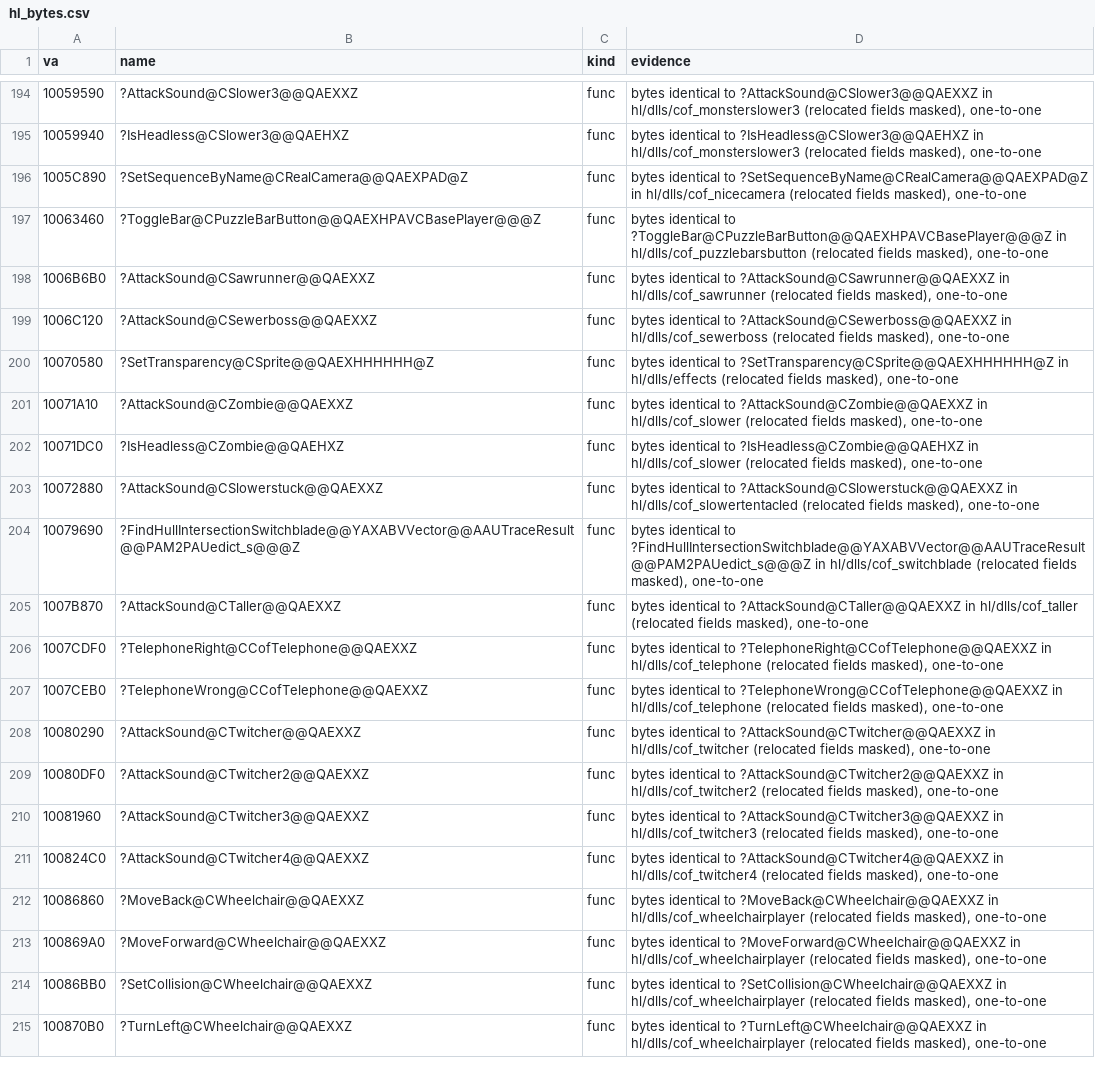
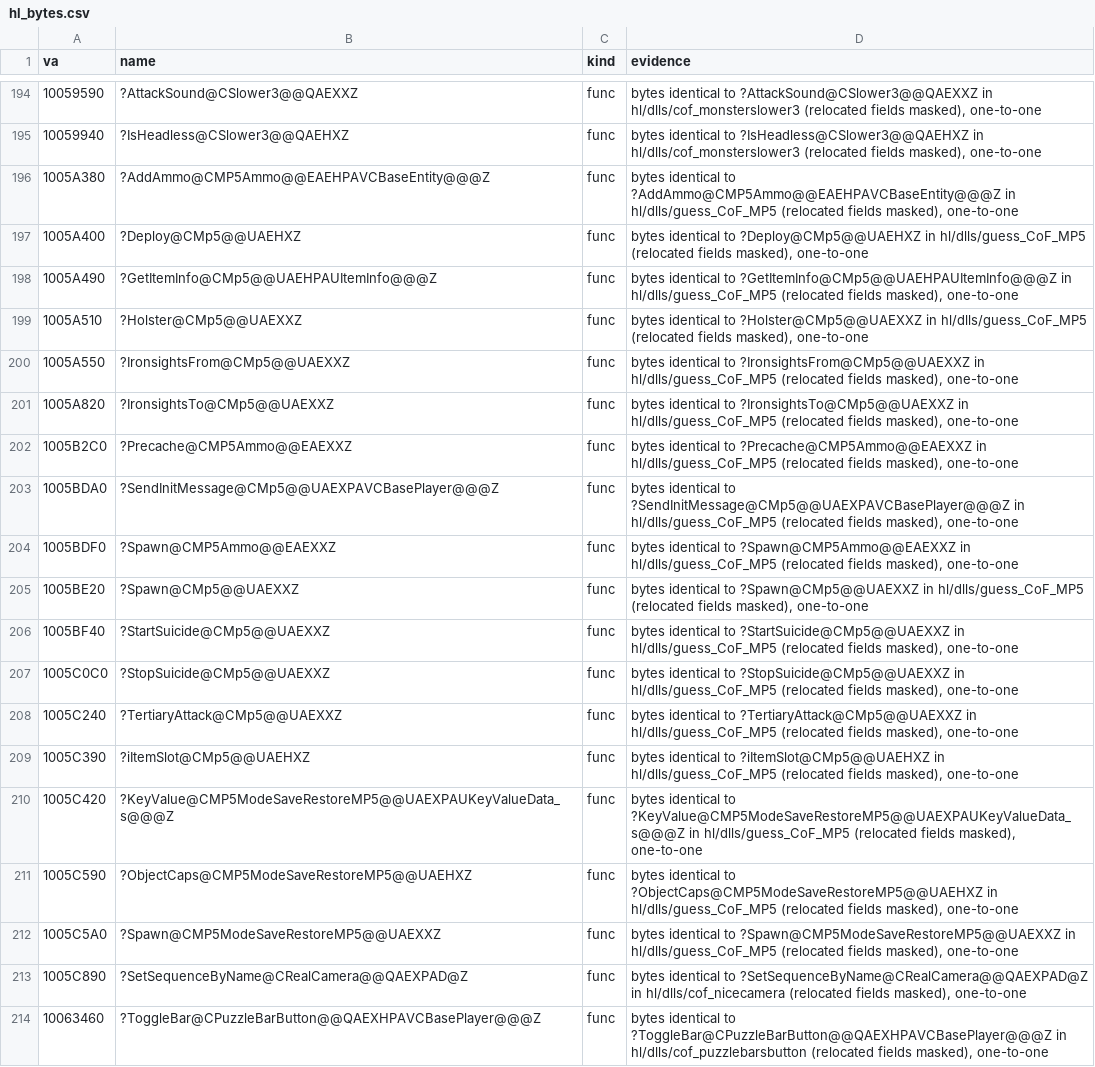
Before and after one commit to caixax/DeCoF, a CSV file: tools/symbols/hl_bytes.csv, drawn as a sheet; only a part is shown, gaps mark what is left out; the shorter side is filled out with more unchanged rows; the diff names each change by its address in the sheet, - before the commit and + after, or states it on an @@ line.

Commit message:
hl: names SetModelCollisionBox (1.55 PDB), m_playerSaveData (1.55 PDB), MP5 methods; stale -200.0 label at 101A1F78 forgotten (the constant is -90.0); statuses

```diff
--- a/tools/symbols/hl_bytes.csv
+++ b/tools/symbols/hl_bytes.csv
+row 196: 1005A380 | ?AddAmmo@CMP5Ammo@@EAEHPAVCBaseEntity@@@Z | func | bytes identical to ?AddAmmo@CMP5Ammo@@EAEHPAVCBaseEntity@@@Z in hl/dlls/guess_CoF_MP5 (relocated fields masked), one-to-one
+row 197: 1005A400 | ?Deploy@CMp5@@UAEHXZ | func | bytes identical to ?Deploy@CMp5@@UAEHXZ in hl/dlls/guess_CoF_MP5 (relocated fields masked), one-to-one
+row 198: 1005A490 | ?GetItemInfo@CMp5@@UAEHPAUItemInfo@@@Z | func | bytes identical to ?GetItemInfo@CMp5@@UAEHPAUItemInfo@@@Z in hl/dlls/guess_CoF_MP5 (relocated fields masked), one-to-one
+row 199: 1005A510 | ?Holster@CMp5@@UAEXXZ | func | bytes identical to ?Holster@CMp5@@UAEXXZ in hl/dlls/guess_CoF_MP5 (relocated fields masked), one-to-one
+row 200: 1005A550 | ?IronsightsFrom@CMp5@@UAEXXZ | func | bytes identical to ?IronsightsFrom@CMp5@@UAEXXZ in hl/dlls/guess_CoF_MP5 (relocated fields masked), one-to-one
+row 201: 1005A820 | ?IronsightsTo@CMp5@@UAEXXZ | func | bytes identical to ?IronsightsTo@CMp5@@UAEXXZ in hl/dlls/guess_CoF_MP5 (relocated fields masked), one-to-one
+row 202: 1005B2C0 | ?Precache@CMP5Ammo@@EAEXXZ | func | bytes identical to ?Precache@CMP5Ammo@@EAEXXZ in hl/dlls/guess_CoF_MP5 (relocated fields masked), one-to-one
+row 203: 1005BDA0 | ?SendInitMessage@CMp5@@UAEXPAVCBasePlayer@@@Z | func | bytes identical to ?SendInitMessage@CMp5@@UAEXPAVCBasePlayer@@@Z in hl/dlls/guess_CoF_MP5 (relocated fields masked), one-to-one
+row 204: 1005BDF0 | ?Spawn@CMP5Ammo@@EAEXXZ | func | bytes identical to ?Spawn@CMP5Ammo@@EAEXXZ in hl/dlls/guess_CoF_MP5 (relocated fields masked), one-to-one
+row 205: 1005BE20 | ?Spawn@CMp5@@UAEXXZ | func | bytes identical to ?Spawn@CMp5@@UAEXXZ in hl/dlls/guess_CoF_MP5 (relocated fields masked), one-to-one
+row 206: 1005BF40 | ?StartSuicide@CMp5@@UAEXXZ | func | bytes identical to ?StartSuicide@CMp5@@UAEXXZ in hl/dlls/guess_CoF_MP5 (relocated fields masked), one-to-one
+row 207: 1005C0C0 | ?StopSuicide@CMp5@@UAEXXZ | func | bytes identical to ?StopSuicide@CMp5@@UAEXXZ in hl/dlls/guess_CoF_MP5 (relocated fields masked), one-to-one
+row 208: 1005C240 | ?TertiaryAttack@CMp5@@UAEXXZ | func | bytes identical to ?TertiaryAttack@CMp5@@UAEXXZ in hl/dlls/guess_CoF_MP5 (relocated fields masked), one-to-one
+row 209: 1005C390 | ?iItemSlot@CMp5@@UAEHXZ | func | bytes identical to ?iItemSlot@CMp5@@UAEHXZ in hl/dlls/guess_CoF_MP5 (relocated fields masked), one-to-one
+row 210: 1005C420 | ?KeyValue@CMP5ModeSaveRestoreMP5@@UAEXPAUKeyValueData_s@@@Z | func | bytes identical to ?KeyValue@CMP5ModeSaveRestoreMP5@@UAEXPAUKeyValueData_s@@@Z in hl/dlls/guess_CoF_MP5 (relocated fields masked), one-to-one
+row 211: 1005C590 | ?ObjectCaps@CMP5ModeSaveRestoreMP5@@UAEHXZ | func | bytes identical to ?ObjectCaps@CMP5ModeSaveRestoreMP5@@UAEHXZ in hl/dlls/guess_CoF_MP5 (relocated fields masked), one-to-one
+row 212: 1005C5A0 | ?Spawn@CMP5ModeSaveRestoreMP5@@UAEXXZ | func | bytes identical to ?Spawn@CMP5ModeSaveRestoreMP5@@UAEXXZ in hl/dlls/guess_CoF_MP5 (relocated fields masked), one-to-one
```
Also changed, not shown: tools/symbols/hl_forget.csv, tools/symbols/hl_manual.csv, 8 other files.
